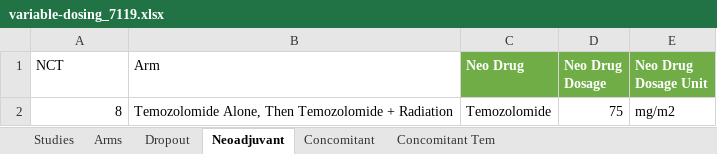
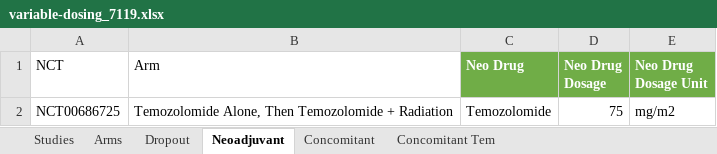
Before and after one commit to bae9/GBM, an Excel workbook: variable-dosing_7119.xlsx, sheet Neoadjuvant, drawn as a sheet; values as stored, in another font and other column widths than the file's, no borders; table styles not drawn; the diff names each change by its address in the sheet, - before the commit and + after, or states it on an @@ line.

```diff
--- a/variable-dosing_7119.xlsx (sheet Neoadjuvant)
+++ b/variable-dosing_7119.xlsx (sheet Neoadjuvant)
-A2 (NCT): 8
+A2 (NCT): NCT00686725
```
Also changed, not shown: sheet Dropout, sheet Arms, sheet Concomitant Tem, sheet Concomitant, sheet Studies, formulas that keep their value.
